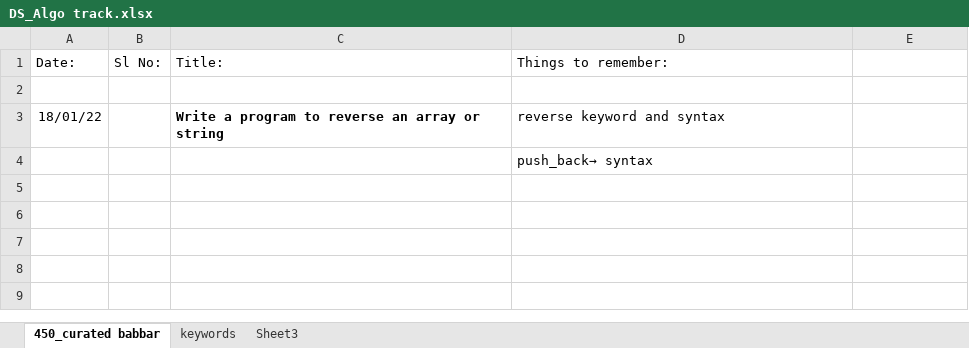
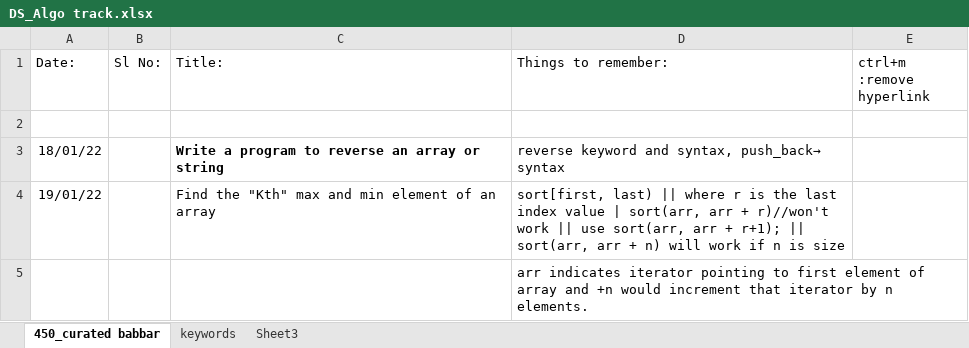
Before and after one commit to allenvarughese22/learning_cpp, an Excel workbook: Data Structures and Algo/DS_Algo track.xlsx, sheet 450_curated babbar, drawn as a sheet; values as stored, in another font and other column widths than the file's, no borders; addresses are those after the commit; the diff names each change by its address in the sheet, - before the commit and + after, or states it on an @@ line.

```diff
--- a/Data Structures and Algo/DS_Algo track.xlsx (sheet 450_curated babbar)
+++ b/Data Structures and Algo/DS_Algo track.xlsx (sheet 450_curated babbar)
-E1: (empty)
+E1: ctrl+m :remove hyperlink
-D3 (Things to remember:): reverse keyword and syntax
+D3 (Things to remember:): reverse keyword and syntax, push_back→ syntax
+row 4: 19/01/22 |  | Find the "Kth" max and min element of an array | sort[first, last) || where r is the last index value | sort(arr, arr + r)//won't work || use sort(arr, arr + r+1); || sort(arr, arr + n) will work if n is size
-D5 (Things to remember:): push_back→ syntax
+D5 (Things to remember:): arr indicates iterator pointing to first element of array and +n would increment that iterator by n elements.
```
Also changed, not shown: sheet keywords, 6 other files.
